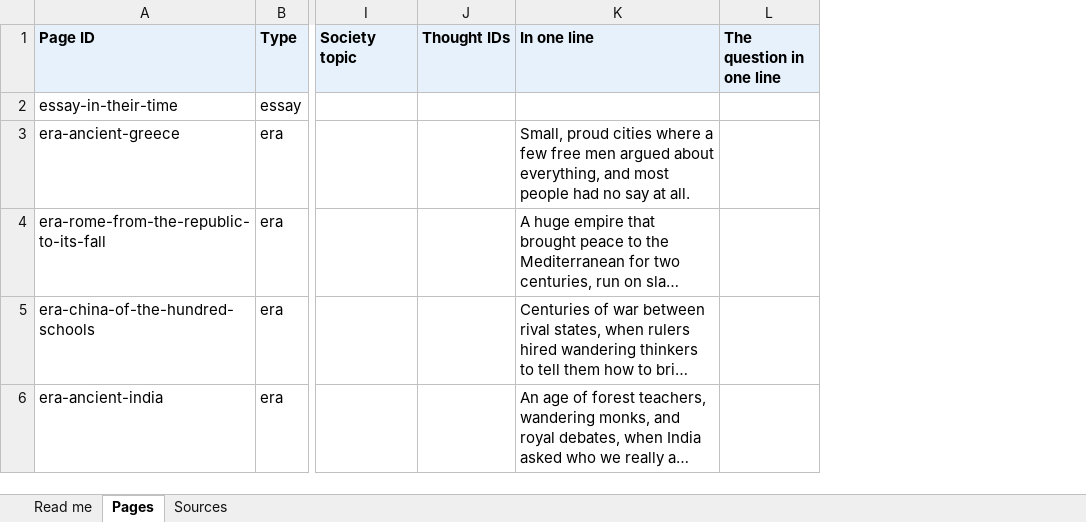
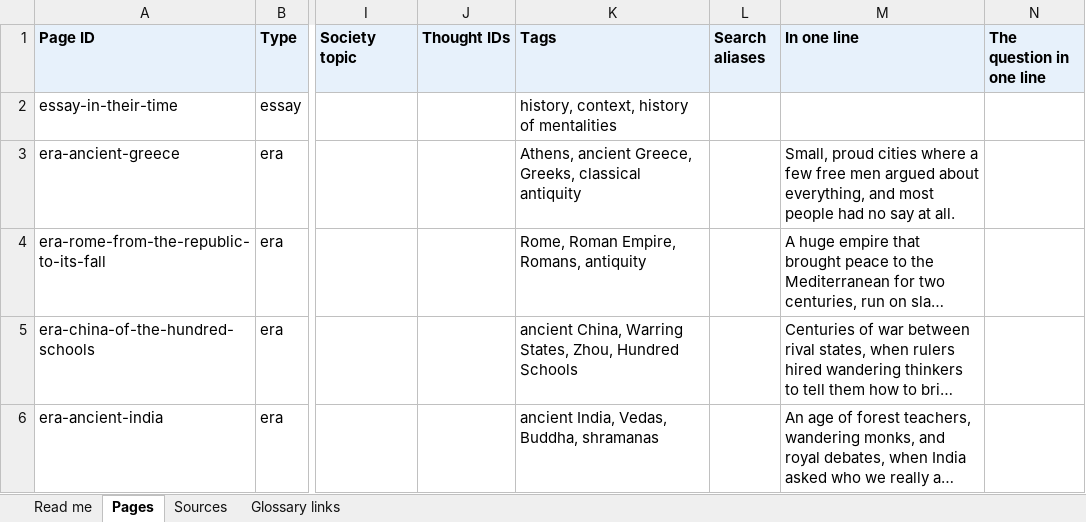
Before and after one commit to theopelle/thethinkingplace, an Excel workbook: content/pages.xlsx, sheet Pages, drawn as a sheet; only a part is shown, gaps mark what is left out; long unchanged cells end in …; values as stored, in another font and other column widths than the file's, no borders; the diff covers the shown part only; the diff names each change by its address in the sheet, - before the commit and + after, or states it on an @@ line.

```diff
--- a/content/pages.xlsx (sheet Pages)
+++ b/content/pages.xlsx (sheet Pages)
+sheet tab: Glossary links
+column K (Tags), rows 2-6: history, context, history of mentalities | Athens, ancient Greece, Greeks, classical antiquity | Rome, Roman Empire, Romans, antiquity | ancient China, Warring States, Zhou, Hundred Schools | ancient India, Vedas, Buddha, shramanas
+column L (Search aliases), empty
```
Also changed, not shown: 4 added rows elsewhere in this sheet, sheet Sources, sheet Read me, 3 other files.
